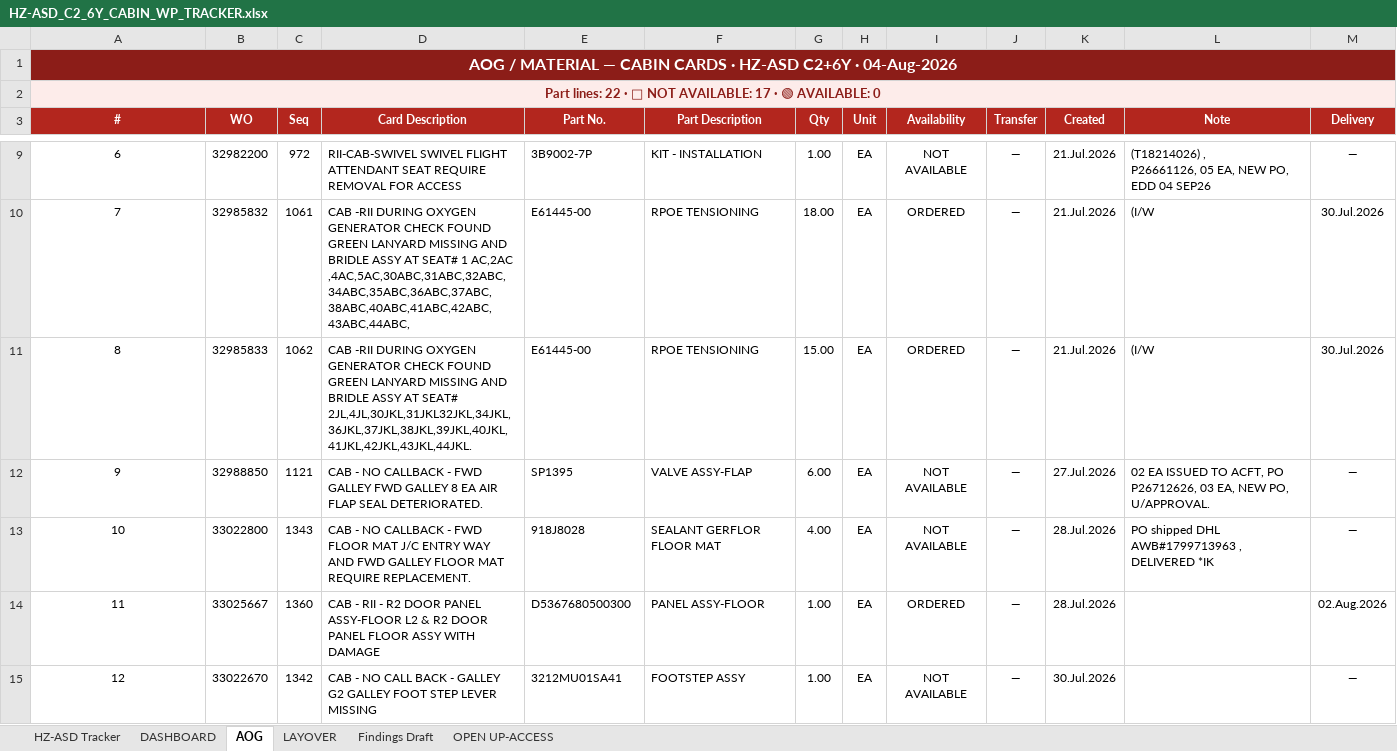
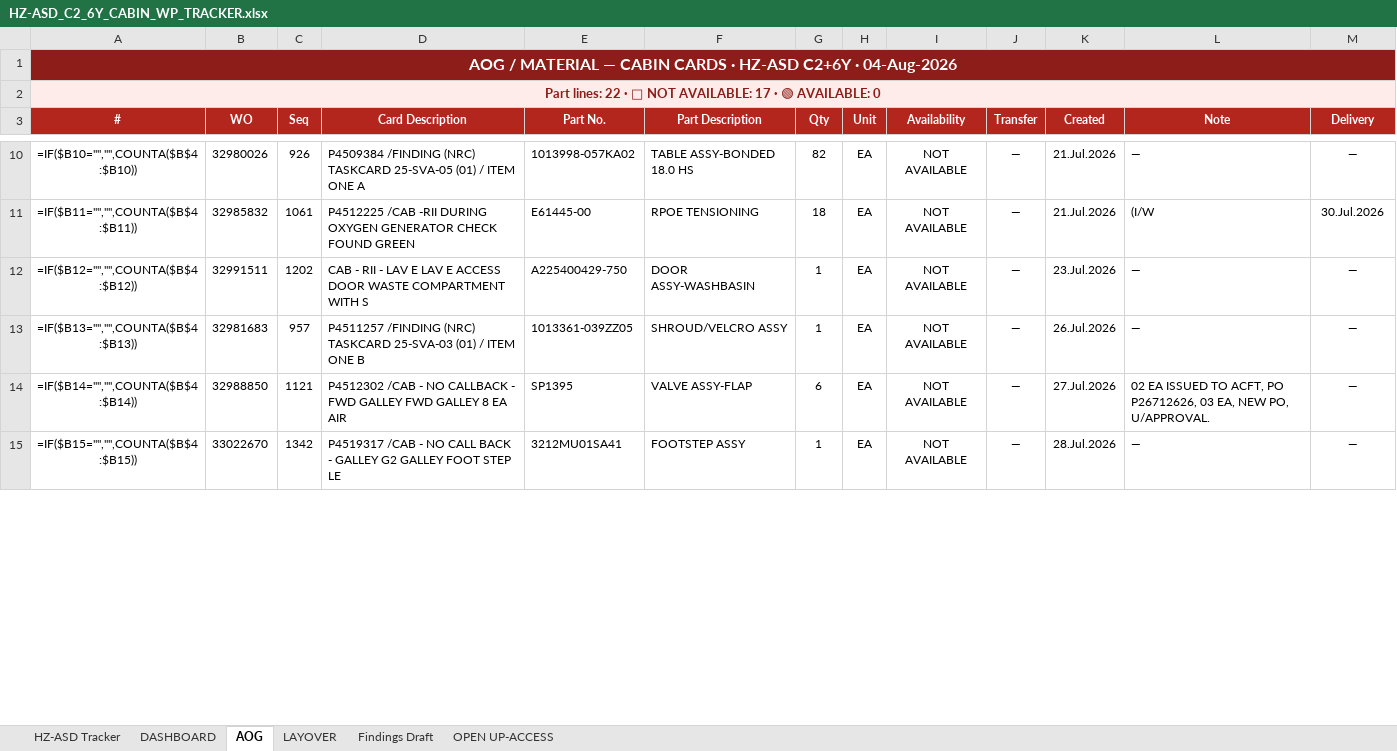
Before and after one commit to Aviproject-bit/avisuite, an Excel workbook: uploads/outbox/HZ-ASD_C2_6Y_CABIN_WP_TRACKER.xlsx, sheet AOG, drawn as a sheet; only a part is shown, gaps mark what is left out; values as stored, in another font and other column widths than the file's, no borders; formulas without a stored value are shown as written; conditional formats not drawn; removed rows and columns are numbered as before the commit, all else as after; ↵ is a line break in a cell; the diff covers the shown part only; the diff names each change by its address in the sheet, - before the commit and + after, or states it on an @@ line.

Commit message:
AOG refreshed from 19-Aug AMOS export: 23 cabin lines, manual notes preserved (WO+Part key), EOD matched via desc

```diff
--- a/uploads/outbox/HZ-ASD_C2_6Y_CABIN_WP_TRACKER.xlsx (sheet AOG)
+++ b/uploads/outbox/HZ-ASD_C2_6Y_CABIN_WP_TRACKER.xlsx (sheet AOG)
-row 9: 6 | 32982200 | 972 | RII-CAB-SWIVEL SWIVEL FLIGHT ATTENDANT SEAT REQUIRE REMOVAL FOR ACCESS | 3B9002-7P | KIT - INSTALLATION | 1.00 | EA | NOT AVAILABLE | — | 21.Jul.2026 | (T18214026) , ↵ P26661126, 05 EA, NEW PO, EDD 04 SEP26 | —
+row 10: =IF($B10="","",COUNTA($B$4:$B10)) | 32980026 | 926 | P4509384 /FINDING (NRC) TASKCARD 25-SVA-05 (01) / ITEM ONE A | 1013998-057KA02 | TABLE ASSY-BONDED 18.0 HS | 82 | EA | NOT AVAILABLE | — | 21.Jul.2026 | — | —
-A11 (#): 7
+A11 (#): =IF($B11="","",COUNTA($B$4:$B11))
-D11 (Card Description): CAB -RII DURING OXYGEN GENERATOR CHECK FOUND GREEN LANYARD MISSING AND BRIDLE ASSY AT SEAT# 1 AC,2AC ,4AC,5AC,30ABC,31ABC,32ABC,34ABC,35ABC,36ABC,37ABC,38ABC,40ABC,41ABC,42ABC,43ABC,44ABC,
+D11 (Card Description): P4512225 /CAB -RII DURING OXYGEN GENERATOR CHECK FOUND GREEN
-G11 (Qty): 18.00
+G11 (Qty): 18
-I11 (Availability): ORDERED
+I11 (Availability): NOT AVAILABLE
-row 11: 8 | 32985833 | 1062 | CAB -RII DURING OXYGEN GENERATOR CHECK FOUND GREEN LANYARD MISSING AND BRIDLE ASSY AT SEAT# 2JL,4JL,30JKL,31JKL32JKL,34JKL,36JKL,37JKL,38JKL,39JKL,40JKL,41JKL,42JKL,43JKL,44JKL. | E61445-00 | RPOE TENSIONING | 15.00 | EA | ORDERED | — | 21.Jul.2026 | (I/W | 30.Jul.2026
+row 12: =IF($B12="","",COUNTA($B$4:$B12)) | 32991511 | 1202 | CAB - RII - LAV E LAV E ACCESS DOOR WASTE COMPARTMENT WITH S | A225400429-750 | DOOR ASSY-WASHBASIN | 1 | EA | NOT AVAILABLE | — | 23.Jul.2026 | — | —
+row 13: =IF($B13="","",COUNTA($B$4:$B13)) | 32981683 | 957 | P4511257 /FINDING (NRC) TASKCARD 25-SVA-03 (01) / ITEM ONE B | 1013361-039ZZ05 | SHROUD/VELCRO ASSY | 1 | EA | NOT AVAILABLE | — | 26.Jul.2026 | — | —
-A14 (#): 9
+A14 (#): =IF($B14="","",COUNTA($B$4:$B14))
-D14 (Card Description): CAB - NO CALLBACK - FWD GALLEY FWD GALLEY 8 EA AIR FLAP SEAL DETERIORATED.
+D14 (Card Description): P4512302 /CAB - NO CALLBACK - FWD GALLEY FWD GALLEY 8 EA AIR
-G14 (Qty): 6.00
+G14 (Qty): 6
-row 13: 10 | 33022800 | 1343 | CAB - NO CALLBACK - FWD FLOOR MAT J/C ENTRY WAY AND FWD GALLEY FLOOR MAT REQUIRE REPLACEMENT. | 918J8028 | SEALANT GERFLOR FLOOR MAT | 4.00 | EA | NOT AVAILABLE | — | 28.Jul.2026 | PO shipped DHL AWB#1799713963 , DELIVERED *IK | —
-row 14: 11 | 33025667 | 1360 | CAB - RII - R2 DOOR PANEL ASSY-FLOOR L2 & R2 DOOR PANEL FLOOR ASSY WITH DAMAGE | D5367680500300 | PANEL ASSY-FLOOR | 1.00 | EA | ORDERED | — | 28.Jul.2026 |  | 02.Aug.2026
-A15 (#): 12
+A15 (#): =IF($B15="","",COUNTA($B$4:$B15))
-D15 (Card Description): CAB - NO CALL BACK - GALLEY G2 GALLEY FOOT STEP LEVER MISSING
+D15 (Card Description): P4519317 /CAB - NO CALL BACK - GALLEY G2 GALLEY FOOT STEP LE
-G15 (Qty): 1.00
+G15 (Qty): 1
-K15 (Created): 30.Jul.2026
+K15 (Created): 28.Jul.2026
-L15 (Note): (empty)
+L15 (Note): —
```
Also changed, not shown: 10 added rows, 8 removed rows and 26 edited cells elsewhere in this sheet.
